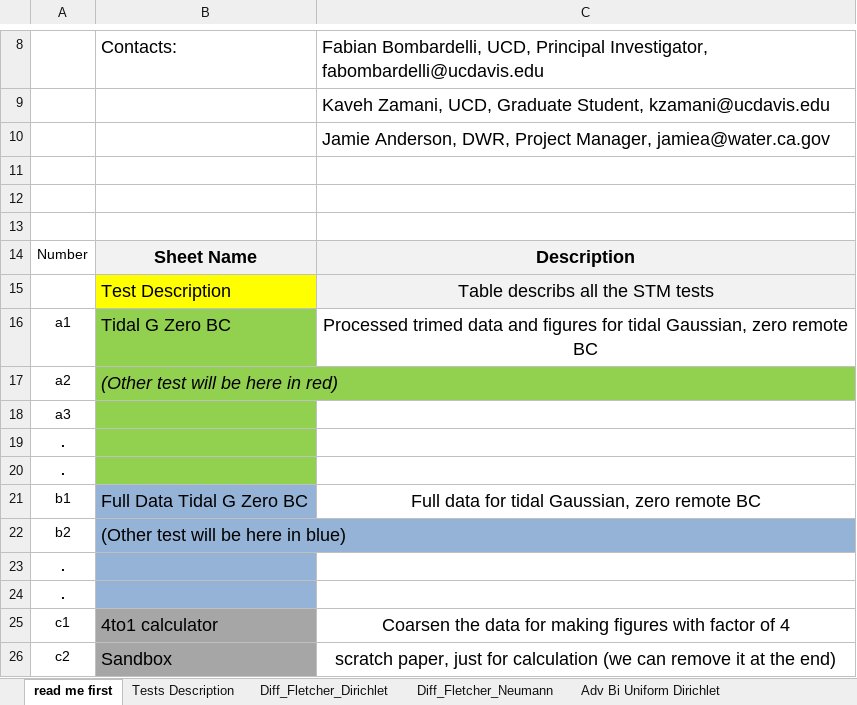
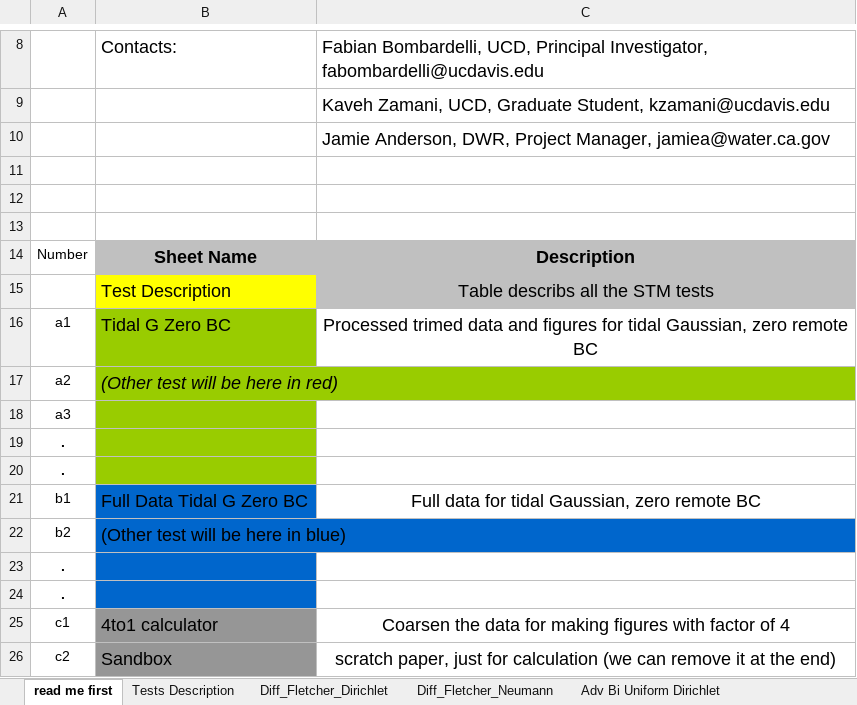
Before and after one commit to dwr-psandhu/dsm2-stm, an Excel workbook: stm/documents/algorithm_and_tests/1_Page_Summary/12.03.2010/Output_data_figures.xlsx, sheet read me first, drawn as a sheet; only a part is shown, gaps mark what is left out; values as stored, in another font and other column widths than the file's, no borders; the diff names each change by its address in the sheet, - before the commit and + after, or states it on an @@ line.

```diff
--- a/stm/documents/algorithm_and_tests/1_Page_Summary/12.03.2010/Output_data_figures.xlsx (sheet read me first)
+++ b/stm/documents/algorithm_and_tests/1_Page_Summary/12.03.2010/Output_data_figures.xlsx (sheet read me first)
-B14:C14 fill: #F2F2F2
+B14:C14 fill: #C0C0C0
-C15 fill: #F2F2F2
+C15 fill: #C0C0C0
-B16:B20 fill: #92D050
+B16:B20 fill: #99CC00
-B21:B24 fill: #95B3D7
+B21:B24 fill: #0066CC
```
Also changed, not shown: sheet Tests Description, sheet Data Heun Linear Decay No Flow, sheet Adv Bi Uniform Dirichlet, sheet Data Uniform Adv Decay G, sheet Diff_Fletcher_Neumann, sheet Diff_Fletcher_Dirichlet, other sheet tabs, charts or pictures.
